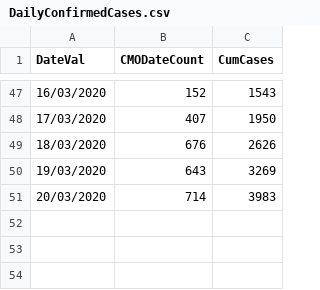
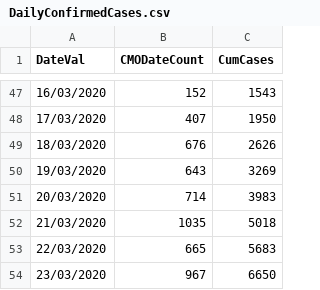
Before and after one commit to dtlloyd/Python_scripts, a CSV file: Covid-19 Infection Rate Fitting/DailyConfirmedCases.csv, drawn as a sheet; only a part is shown, gaps mark what is left out; the diff names each change by its address in the sheet, - before the commit and + after, or states it on an @@ line.

```diff
--- a/Covid-19 Infection Rate Fitting/DailyConfirmedCases.csv
+++ b/Covid-19 Infection Rate Fitting/DailyConfirmedCases.csv
+row 52: 21/03/2020 | 1035 | 5018
+row 53: 22/03/2020 | 665 | 5683
+row 54: 23/03/2020 | 967 | 6650
```
Also changed, not shown: 2 other files.
